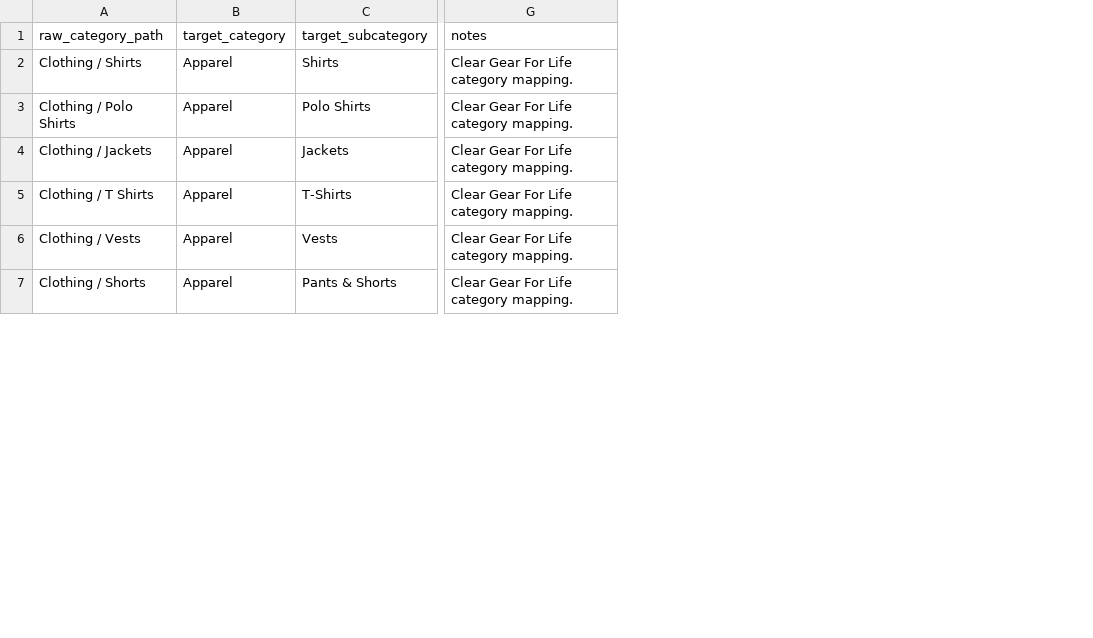
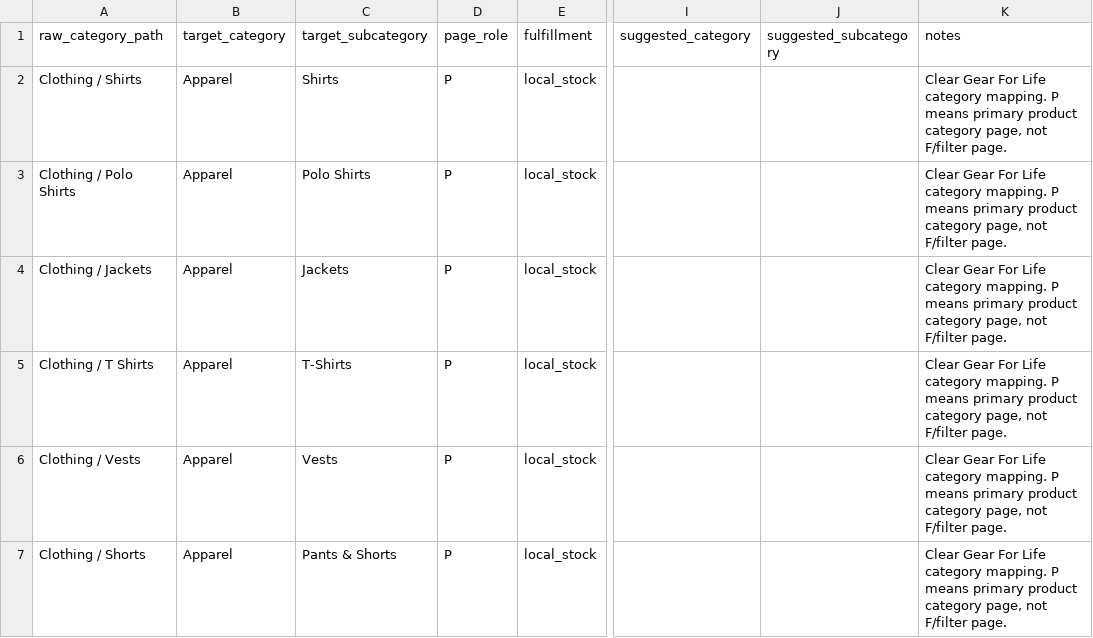
Before and after one commit to quirky2025/promohub, a CSV file: outputs/supplier_import_foundation/gear_for_life_pilot/gear_for_life_transform_rules_DRAFT.csv, drawn as a sheet; only a part is shown, gaps mark what is left out; addresses are those after the commit; the diff covers the shown part only; the diff names each change by its address in the sheet, - before the commit and + after, or states it on an @@ line.

Commit message:
Refine supplier import image and preview rules

```diff
--- a/outputs/supplier_import_foundation/gear_for_life_pilot/gear_for_life_transform_rules_DRAFT.csv
+++ b/outputs/supplier_import_foundation/gear_for_life_pilot/gear_for_life_transform_rules_DRAFT.csv
+column D (page_role), rows 2-7: all P
+column E (fulfillment), rows 2-7: all local_stock
+column I (suggested_category), empty
+column J (suggested_subcategory), empty
-K2:K7 (notes): …category mapping.
+K2:K7 (notes): …category mapping. P means primary product category page, not F/filter page.
```
Also changed, not shown: 18 edited cells elsewhere in this file, outputs/supplier_import_foundation/gear_for_life_pilot/gear_for_life_field_mapping_DRAFT.csv, outputs/supplier_import_foundation/supplier_import_mapping_rules_DRAFT.csv, 7 other files.
